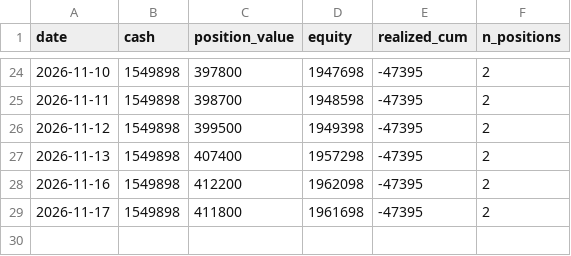
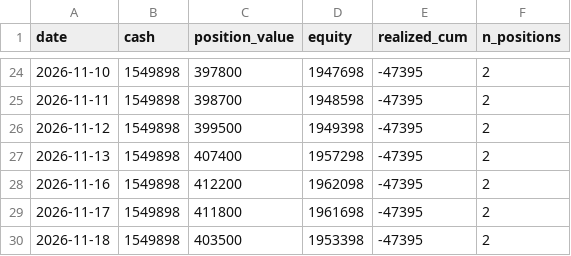
Before and after one commit to hiratora/stock-analysis, a CSV file: paper/equity.csv, drawn as a sheet; only a part is shown, gaps mark what is left out; the diff names each change by its address in the sheet, - before the commit and + after, or states it on an @@ line.

```diff
--- a/paper/equity.csv
+++ b/paper/equity.csv
+row 30: 2026-11-18 | 1549898 | 403500 | 1953398 | -47395 | 2
```
Also changed, not shown: outputs/latest/basic_screen.csv, outputs/latest/events.csv, 21 other files.
